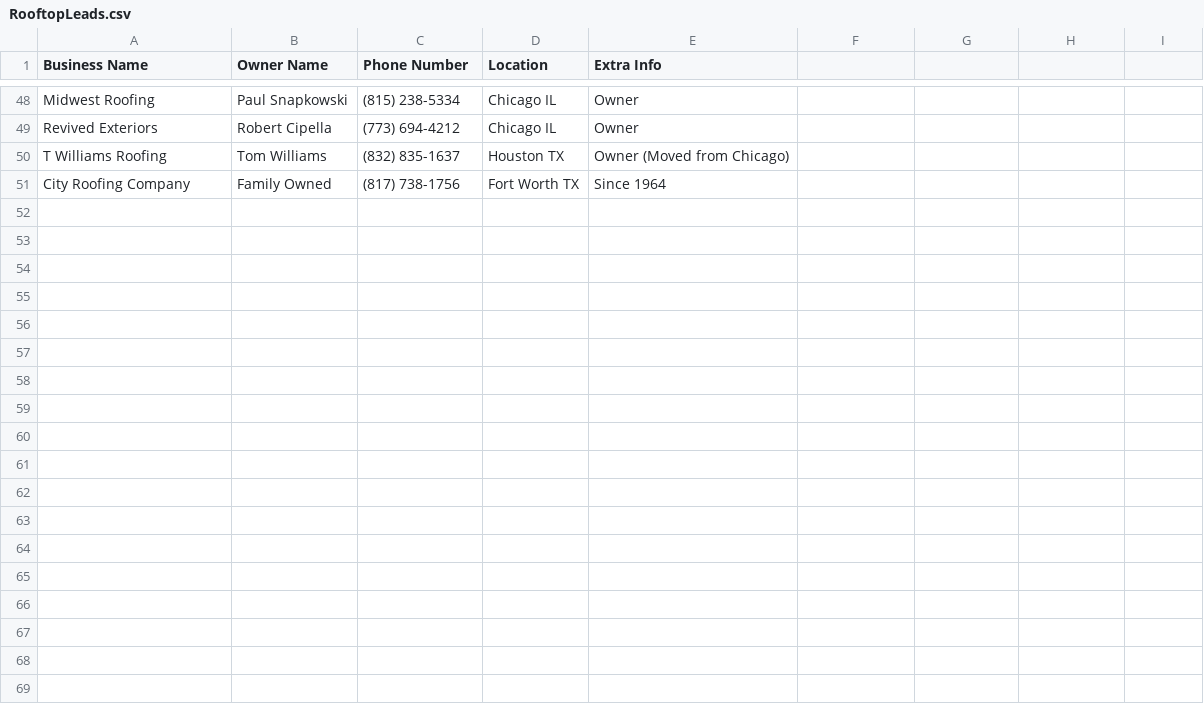
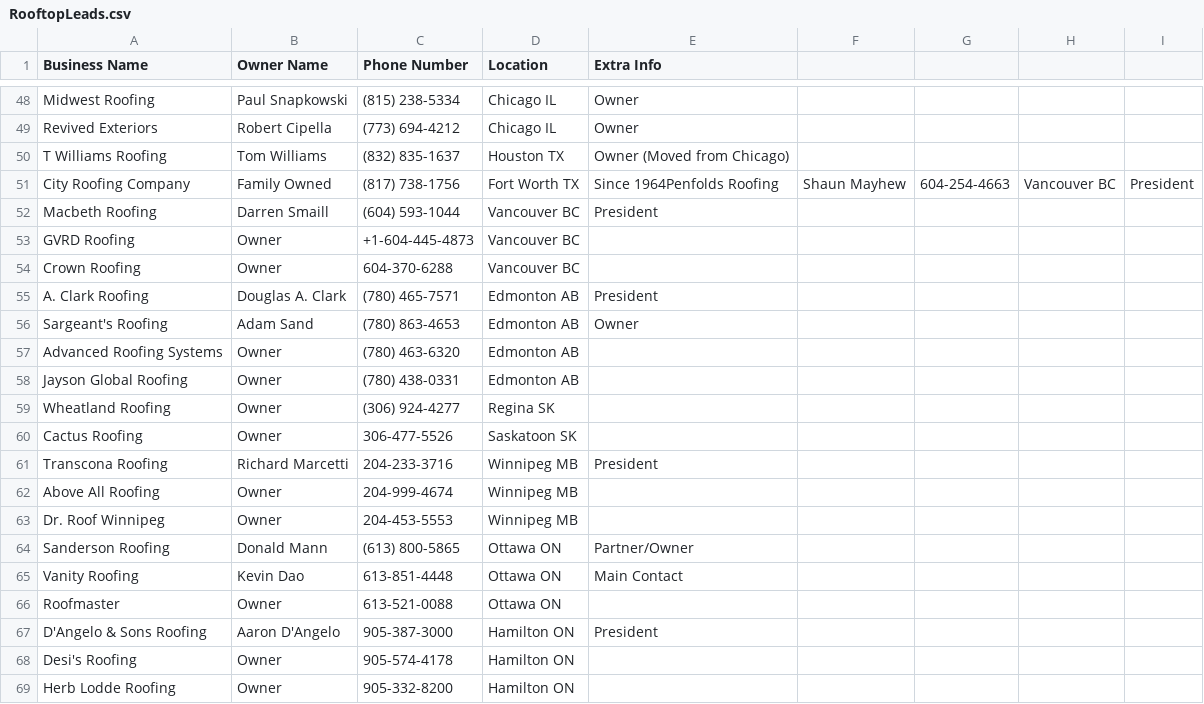
Before and after one commit to reza6ix/LiteRead, a CSV file: RooftopLeads.csv, drawn as a sheet; only a part is shown, gaps mark what is left out; the diff covers the shown part only.

Commit message:
Merge Canadian leads into RooftopLeads.csv

```diff
--- a/RooftopLeads.csv
+++ b/RooftopLeads.csv
@@ -50,2 +50,20 @@ Revived Exteriors,Robert Cipella,(773) 694-4212,Chicago IL,Owner
 T Williams Roofing,Tom Williams,(832) 835-1637,Houston TX,Owner (Moved from Chicago)
-City Roofing Company,Family Owned,(817) 738-1756,Fort Worth TX,Since 1964
+City Roofing Company,Family Owned,(817) 738-1756,Fort Worth TX,Since 1964Penfolds Roofing,Shaun Mayhew,604-254-4663,Vancouver BC,President
+Macbeth Roofing,Darren Smaill,(604) 593-1044,Vancouver BC,President
+GVRD Roofing,Owner,+1-604-445-4873,Vancouver BC,
+Crown Roofing,Owner,604-370-6288,Vancouver BC,
+A. Clark Roofing,Douglas A. Clark,(780) 465-7571,Edmonton AB,President
+Sargeant's Roofing,Adam Sand,(780) 863-4653,Edmonton AB,Owner
+Advanced Roofing Systems,Owner,(780) 463-6320,Edmonton AB,
+Jayson Global Roofing,Owner,(780) 438-0331,Edmonton AB,
+Wheatland Roofing,Owner,(306) 924-4277,Regina SK,
+Cactus Roofing,Owner,306-477-5526,Saskatoon SK,
+Transcona Roofing,Richard Marcetti,204-233-3716,Winnipeg MB,President
+Above All Roofing,Owner,204-999-4674,Winnipeg MB,
+Dr. Roof Winnipeg,Owner,204-453-5553,Winnipeg MB,
+Sanderson Roofing,Donald Mann,(613) 800-5865,Ottawa ON,Partner/Owner
+Vanity Roofing,Kevin Dao,613-851-4448,Ottawa ON,Main Contact
+Roofmaster,Owner,613-521-0088,Ottawa ON,
+D'Angelo & Sons Roofing,Aaron D'Angelo,905-387-3000,Hamilton ON,President
+Desi's Roofing,Owner,905-574-4178,Hamilton ON,
+Herb Lodde Roofing,Owner,905-332-8200,Hamilton ON,
```
Also changed, not shown: 11 added rows elsewhere in this file, 1 other file.
